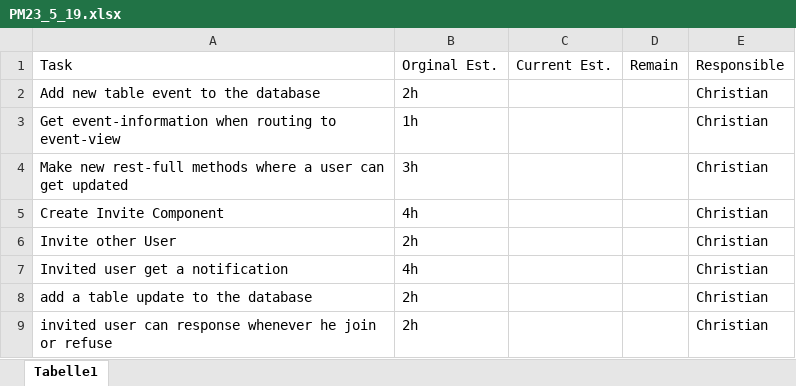
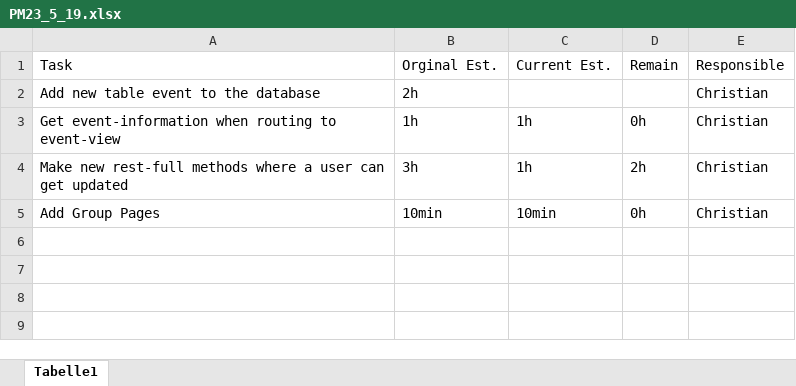
Before and after one commit to zzArchive-if-05-61-B-fall-2018/project-proposal-allround-manager-prototype-name, an Excel workbook: EffortEstimation/PMSheets/PM23_5_19.xlsx, sheet Tabelle1, drawn as a sheet; values as stored, in another font and other column widths than the file's, no borders; removed rows and columns are numbered as before the commit, all else as after; the diff names each change by its address in the sheet, - before the commit and + after, or states it on an @@ line.

Commit message:
PM-Sheets

```diff
--- a/EffortEstimation/PMSheets/PM23_5_19.xlsx (sheet Tabelle1)
+++ b/EffortEstimation/PMSheets/PM23_5_19.xlsx (sheet Tabelle1)
-C3:C4: (empty)
+C3:C4: 1h
-D3: (empty)
+D3: 0h
-D4: (empty)
+D4: 2h
-row 5: Create Invite Component | 4h |  |  | Christian
-row 6: Invite other User | 2h |  |  | Christian
-row 7: Invited user get a notification | 4h |  |  | Christian
-row 8: add a table update to the database | 2h |  |  | Christian
-row 9: invited user can response whenever he join or refuse | 2h |  |  | Christian
+row 5: Add Group Pages | 10min | 10min | 0h | Christian
```
Also changed, not shown: EffortEstimation/PMSheets/PM04_5_19.xlsx, EffortEstimation/PMSheets/PM16_5_19.xlsx, 6 other files.
